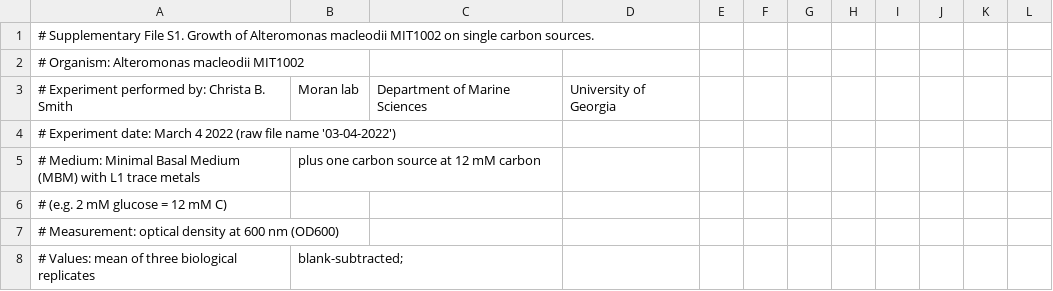
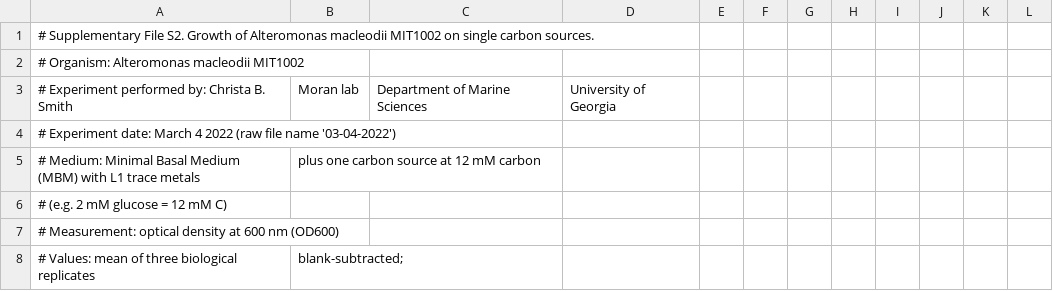
Before and after one commit to C-CoMP-STC/MIT1002-GEM, a CSV file: data/growth_phenotypes_raw_data/MIT1002_growth_curves.csv, drawn as a sheet; only a part is shown.

Commit message:
fix: change supplementary file number

```diff
--- a/data/growth_phenotypes_raw_data/MIT1002_growth_curves.csv
+++ b/data/growth_phenotypes_raw_data/MIT1002_growth_curves.csv
@@ -1,2 +1,2 @@
-# Supplementary File S1. Growth of Alteromonas macleodii MIT1002 on single carbon sources.
+# Supplementary File S2. Growth of Alteromonas macleodii MIT1002 on single carbon sources.
 # Organism: Alteromonas macleodii MIT1002
```
